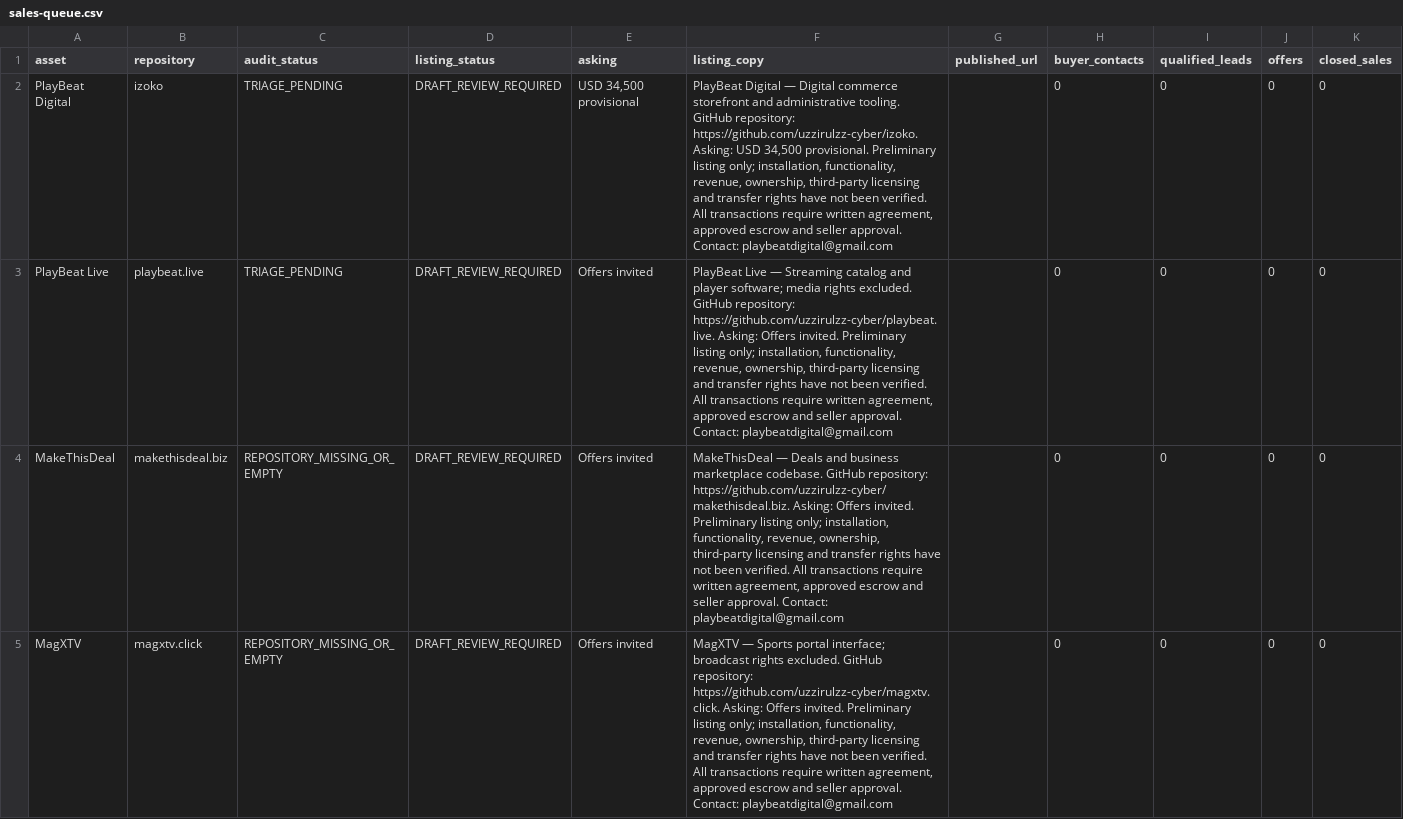
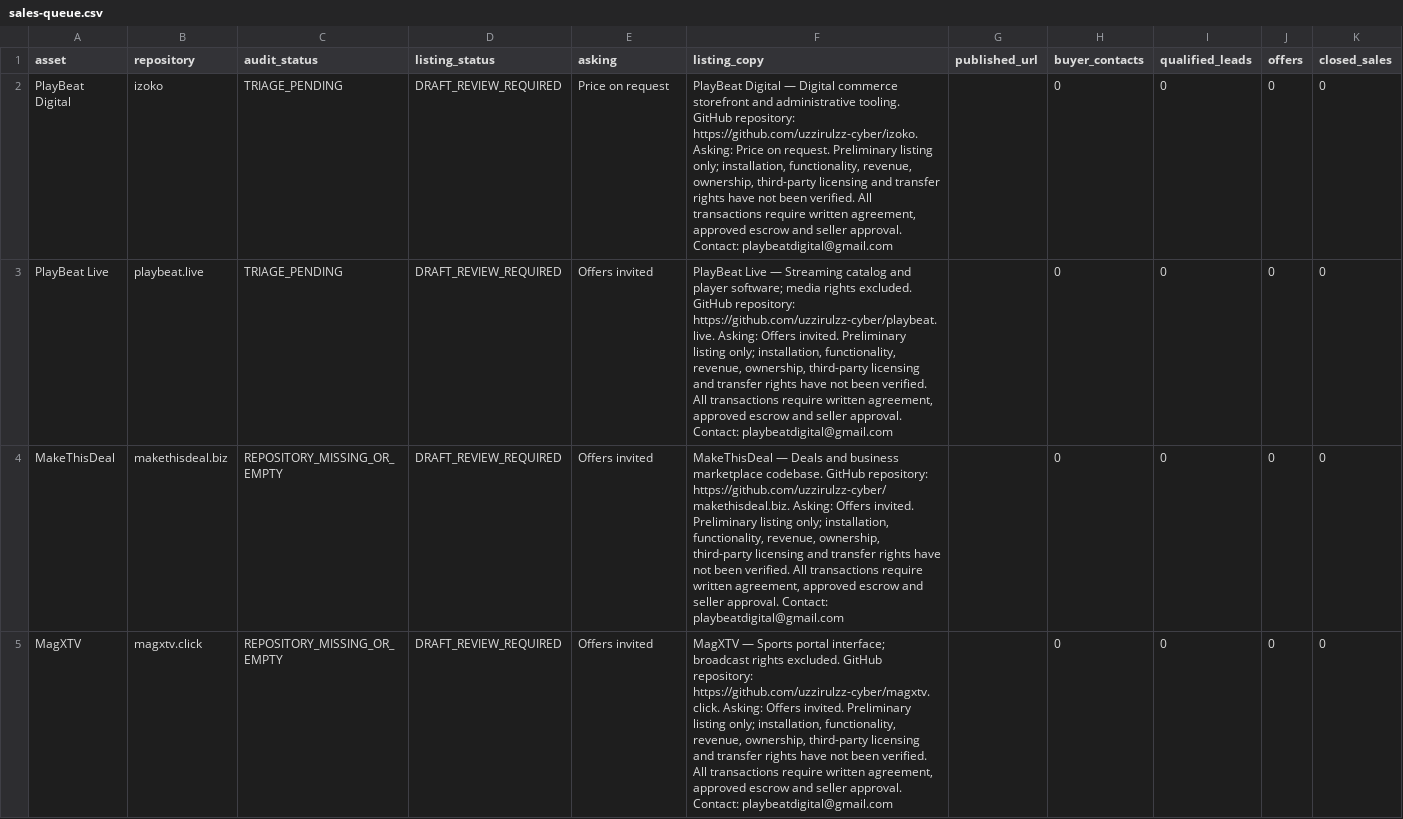
Before and after one commit to uzzirulzz-cyber/playbeat-inventory, a CSV file: reports/sales-queue.csv, drawn as a sheet; only a part is shown.

```diff
--- a/reports/sales-queue.csv
+++ b/reports/sales-queue.csv
@@ -1,3 +1,3 @@
 asset,repository,audit_status,listing_status,asking,listing_copy,published_url,buyer_contacts,qualified_leads,offers,closed_sales
-PlayBeat Digital,izoko,TRIAGE_PENDING,DRAFT_REVIEW_REQUIRED,"USD 34,500 provisional","PlayBeat Digital — Digital commerce storefront and administrative tooling. GitHub repository: https://github.com/uzzirulzz-cyber/izoko. Asking: USD 34,500 provisional. Preliminary listing only; installation, functionality, revenue, ownership, third-party licensing and transfer rights have not been verified. All transactions require written agreement, approved escrow and seller approval. Contact: playbeatdigital@gmail.com",,0,0,0,0
+PlayBeat Digital,izoko,TRIAGE_PENDING,DRAFT_REVIEW_REQUIRED,Price on request,"PlayBeat Digital — Digital commerce storefront and administrative tooling. GitHub repository: https://github.com/uzzirulzz-cyber/izoko. Asking: Price on request. Preliminary listing only; installation, functionality, revenue, ownership, third-party licensing and transfer rights have not been verified. All transactions require written agreement, approved escrow and seller approval. Contact: playbeatdigital@gmail.com",,0,0,0,0
 PlayBeat Live,playbeat.live,TRIAGE_PENDING,DRAFT_REVIEW_REQUIRED,Offers invited,"PlayBeat Live — Streaming catalog and player software; media rights excluded. GitHub repository: https://github.com/uzzirulzz-cyber/playbeat.live. Asking: Offers invited. Preliminary listing only; installation, functionality, revenue, ownership, third-party licensing and transfer rights have not been verified. All transactions require written agreement, approved escrow and seller approval. Contact: playbeatdigital@gmail.com",,0,0,0,0
```
Also changed, not shown: 1 other file.
